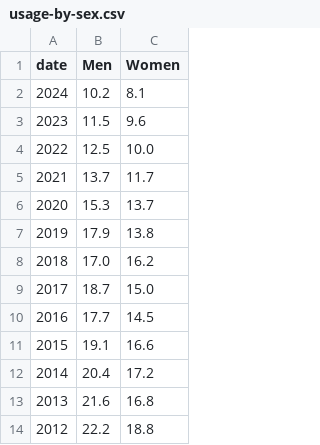
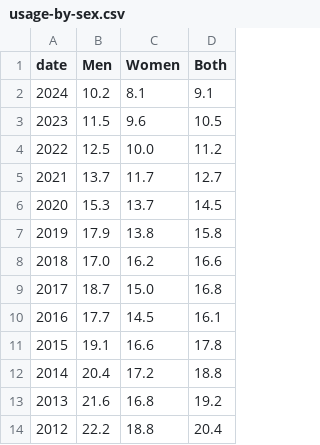
Before and after one commit to vpstz/MA2806-project, a CSV file: datasets/usage-by-sex.csv, drawn as a sheet; only a part is shown; the diff names each change by its address in the sheet, - before the commit and + after, or states it on an @@ line.

Commit message:
improved usage by sex

```diff
--- a/datasets/usage-by-sex.csv
+++ b/datasets/usage-by-sex.csv
+column D (Both), rows 2-14: 9.1 | 10.5 | 11.2 | 12.7 | 14.5 | 15.8 | 16.6 | 16.8 | 16.1 | 17.8 | 18.8 | 19.2 | 20.4
```
Also changed, not shown: 2 other files.
